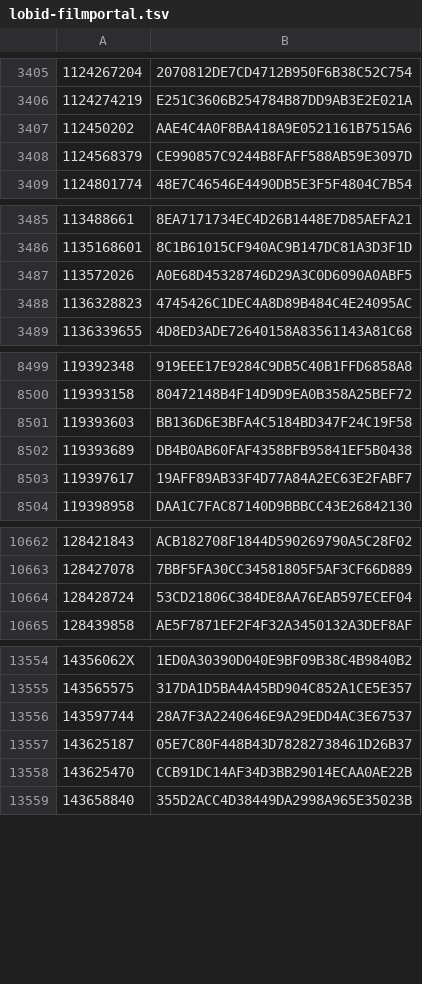
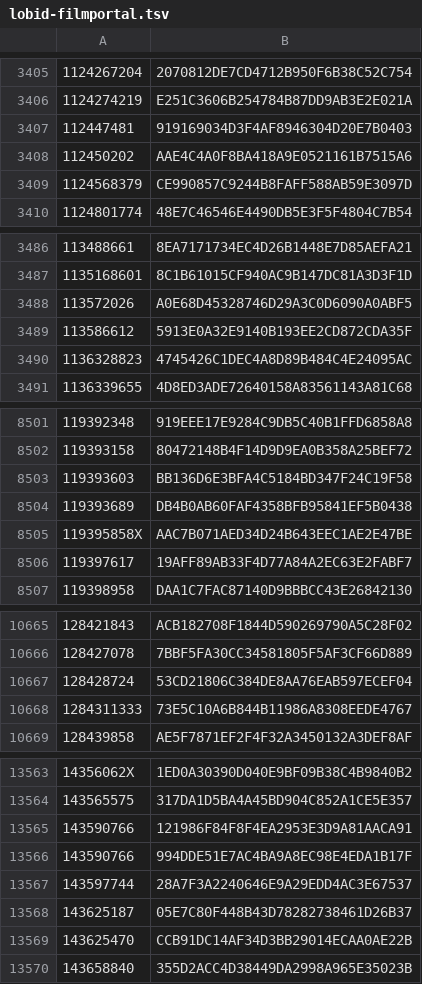
Before and after one commit to dla-marbach/dla-opac-gnd-enrichment, a TSV file: output/lobid-filmportal.tsv, drawn as a sheet; only a part is shown, gaps mark what is left out; the diff covers the shown part only.

```diff
--- a/output/lobid-filmportal.tsv
+++ b/output/lobid-filmportal.tsv
@@ -3406,2 +3406,3 @@
 1124274219	E251C3606B254784B87DD9AB3E2E021A
+112447481	919169034D3F4AF8946304D20E7B0403
 112450202	AAE4C4A0F8BA418A9E0521161B7515A6
@@ -3487,2 +3488,3 @@
 113572026	A0E68D45328746D29A3C0D6090A0ABF5
+113586612	5913E0A32E9140B193EE2CD872CDA35F
 1136328823	4745426C1DEC4A8D89B484C4E24095AC
@@ -8502,2 +8504,3 @@
 119393689	DB4B0AB60FAF4358BFB95841EF5B0438
+119395858X	AAC7B071AED34D24B643EEC1AE2E47BE
 119397617	19AFF89AB33F4D77A84A2EC63E2FABF7
@@ -10664,2 +10667,3 @@
 128428724	53CD21806C384DE8AA76EAB597ECEF04
+1284311333	73E5C10A6B844B11986A8308EEDE4767
 128439858	AE5F7871EF2F4F32A3450132A3DEF8AF
@@ -13555,2 +13564,4 @@
 143565575	317DA1D5BA4A45BD904C852A1CE5E357
+143590766	121986F84F8F4EA2953E3D9A81AACA91
+143590766	994DDE51E7AC4BA9A8EC98E4EDA1B17F
 143597744	28A7F3A2240646E9A29EDD4AC3E67537
```
Also changed, not shown: 5 added rows elsewhere in this file, output/lobid-deutsche-biographie.tsv, output/wikidata-P109.tsv, 7 other files.
